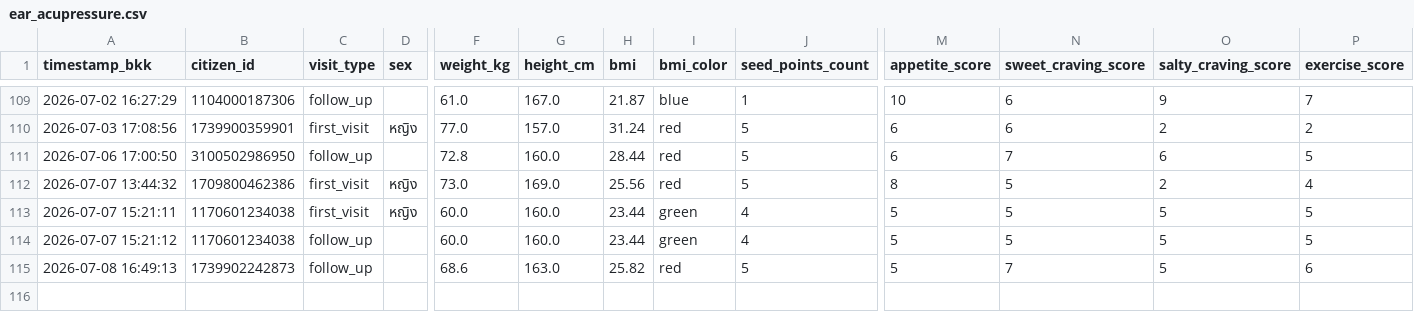
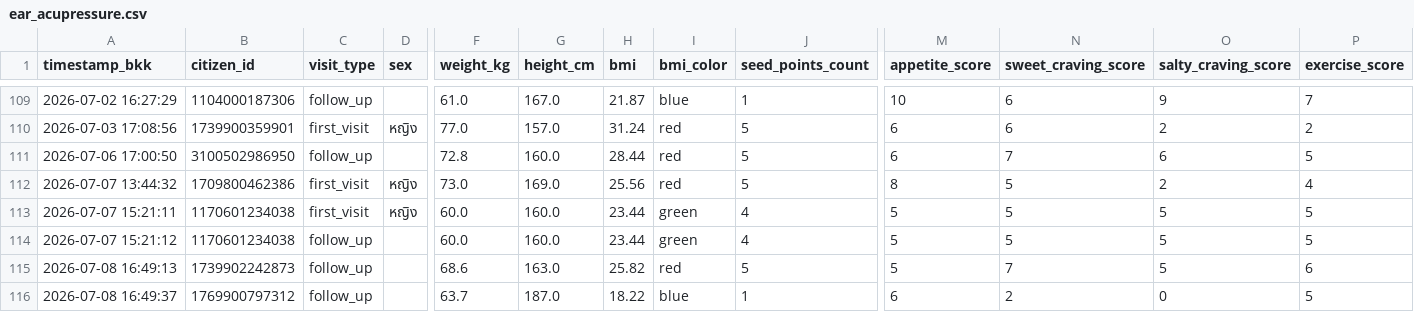
Before and after one commit to PythonianSt/Ear, a CSV file: ear_acupressure.csv, drawn as a sheet; only a part is shown, gaps mark what is left out; rows hold the shown columns only; the diff names each change by its address in the sheet, - before the commit and + after, or states it on an @@ line.

Commit message:
Update auricular acupressure CSV 2026-07-08 16:49:37

```diff
--- a/ear_acupressure.csv
+++ b/ear_acupressure.csv
+row 116: 2026-07-08 16:49:37 | 1769900797312 | follow_up |  | 63.7 | 187.0 | 18.22 | blue | 1 | 6 | 2 | 0 | 5
```
